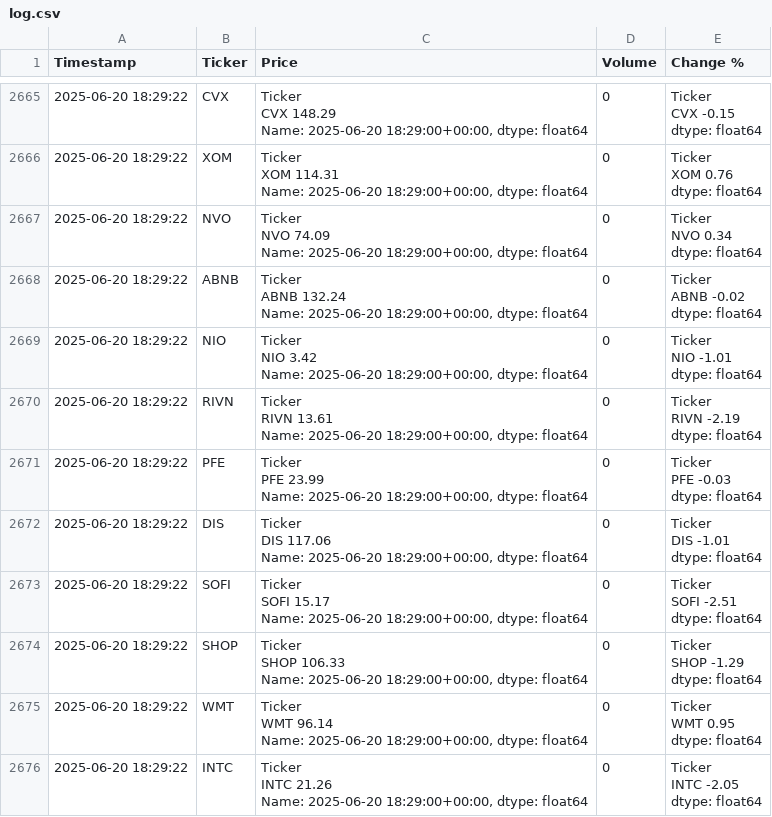
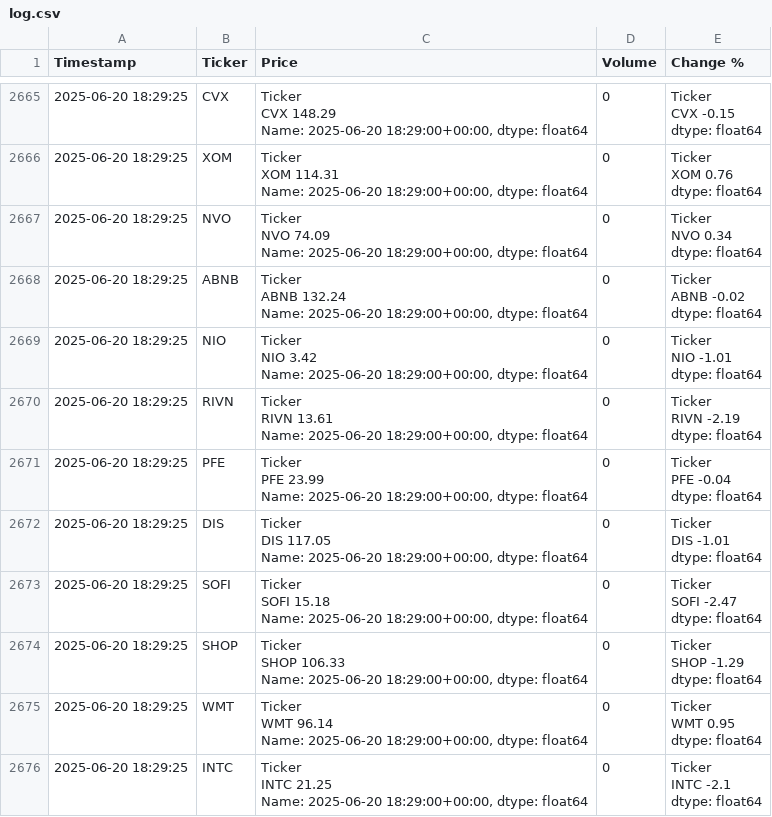
Before and after one commit to dbarber530/Logger3.0, a CSV file: data/log.csv, drawn as a sheet; only a part is shown, gaps mark what is left out; ↵ is a line break in a cell; the diff covers the shown part only; the diff names each change by its address in the sheet, - before the commit and + after, or states it on an @@ line.

```diff
--- a/data/log.csv
+++ b/data/log.csv
-A2665:A2676 (Timestamp): 2025-06-20 18:29:22
+A2665:A2676 (Timestamp): 2025-06-20 18:29:25
-E2671 (Change %): Ticker ↵ PFE -0.03 ↵ dtype: float64
+E2671 (Change %): Ticker ↵ PFE -0.04 ↵ dtype: float64
-C2672 (Price): Ticker ↵ DIS 117.06 ↵ Name: 2025-06-20…
+C2672 (Price): Ticker ↵ DIS 117.05 ↵ Name: 2025-06-20…
-C2673 (Price): Ticker ↵ SOFI 15.17 ↵ Name: 2025-06-20…
+C2673 (Price): Ticker ↵ SOFI 15.18 ↵ Name: 2025-06-20…
-E2673 (Change %): Ticker ↵ SOFI -2.51 ↵ dtype: float64
+E2673 (Change %): Ticker ↵ SOFI -2.47 ↵ dtype: float64
-C2676 (Price): Ticker ↵ INTC 21.26 ↵ Name: 2025-06-20…
+C2676 (Price): Ticker ↵ INTC 21.25 ↵ Name: 2025-06-20…
-E2676 (Change %): Ticker ↵ INTC -2.05 ↵ dtype: float64
+E2676 (Change %): Ticker ↵ INTC -2.1 ↵ dtype: float64
```
Also changed, not shown: 156 edited cells elsewhere in this file.
